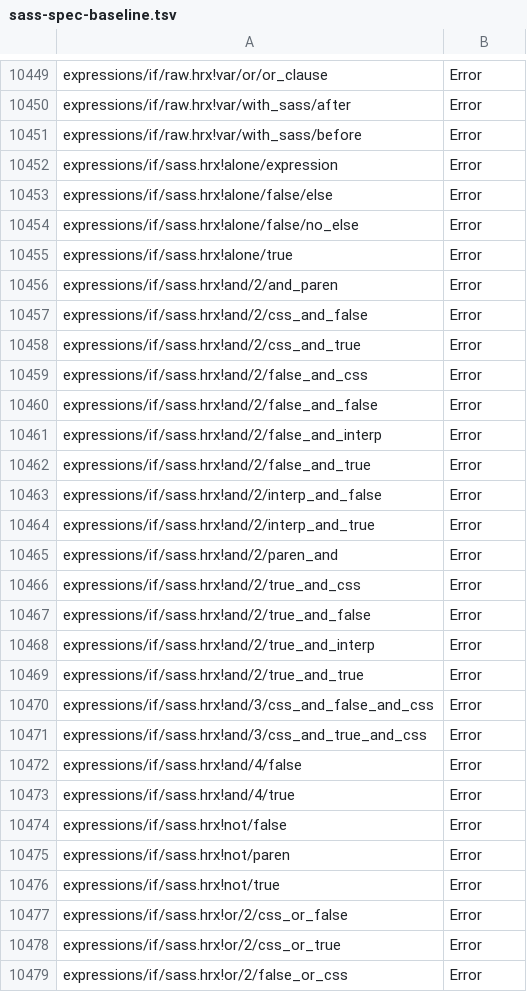
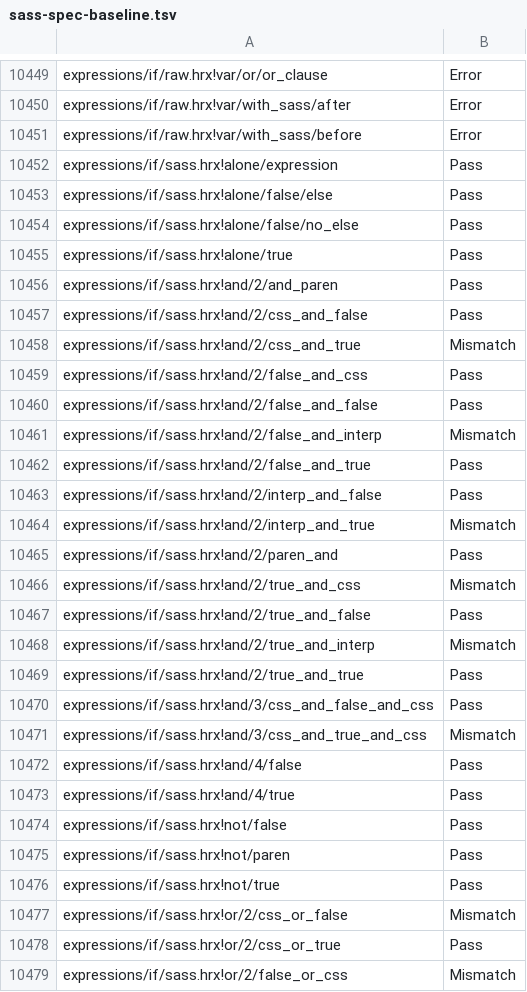
Before and after one commit to scala-steward/ssg, a TSV file: .rescale/data/sass-spec-baseline.tsv, drawn as a sheet; only a part is shown, gaps mark what is left out; the diff covers the shown part only.

```diff
--- a/.rescale/data/sass-spec-baseline.tsv
+++ b/.rescale/data/sass-spec-baseline.tsv
@@ -10451,29 +10451,29 @@ expressions/if/raw.hrx!var/with_sass/after	Error
 expressions/if/raw.hrx!var/with_sass/before	Error
-expressions/if/sass.hrx!alone/expression	Error
-expressions/if/sass.hrx!alone/false/else	Error
-expressions/if/sass.hrx!alone/false/no_else	Error
-expressions/if/sass.hrx!alone/true	Error
-expressions/if/sass.hrx!and/2/and_paren	Error
-expressions/if/sass.hrx!and/2/css_and_false	Error
-expressions/if/sass.hrx!and/2/css_and_true	Error
-expressions/if/sass.hrx!and/2/false_and_css	Error
-expressions/if/sass.hrx!and/2/false_and_false	Error
-expressions/if/sass.hrx!and/2/false_and_interp	Error
-expressions/if/sass.hrx!and/2/false_and_true	Error
-expressions/if/sass.hrx!and/2/interp_and_false	Error
-expressions/if/sass.hrx!and/2/interp_and_true	Error
-expressions/if/sass.hrx!and/2/paren_and	Error
-expressions/if/sass.hrx!and/2/true_and_css	Error
-expressions/if/sass.hrx!and/2/true_and_false	Error
-expressions/if/sass.hrx!and/2/true_and_interp	Error
-expressions/if/sass.hrx!and/2/true_and_true	Error
-expressions/if/sass.hrx!and/3/css_and_false_and_css	Error
-expressions/if/sass.hrx!and/3/css_and_true_and_css	Error
-expressions/if/sass.hrx!and/4/false	Error
-expressions/if/sass.hrx!and/4/true	Error
-expressions/if/sass.hrx!not/false	Error
-expressions/if/sass.hrx!not/paren	Error
-expressions/if/sass.hrx!not/true	Error
-expressions/if/sass.hrx!or/2/css_or_false	Error
-expressions/if/sass.hrx!or/2/css_or_true	Error
-expressions/if/sass.hrx!or/2/false_or_css	Error
+expressions/if/sass.hrx!alone/expression	Pass
+expressions/if/sass.hrx!alone/false/else	Pass
+expressions/if/sass.hrx!alone/false/no_else	Pass
+expressions/if/sass.hrx!alone/true	Pass
+expressions/if/sass.hrx!and/2/and_paren	Pass
+expressions/if/sass.hrx!and/2/css_and_false	Pass
+expressions/if/sass.hrx!and/2/css_and_true	Mismatch
+expressions/if/sass.hrx!and/2/false_and_css	Pass
+expressions/if/sass.hrx!and/2/false_and_false	Pass
+expressions/if/sass.hrx!and/2/false_and_interp	Mismatch
+expressions/if/sass.hrx!and/2/false_and_true	Pass
+expressions/if/sass.hrx!and/2/interp_and_false	Pass
+expressions/if/sass.hrx!and/2/interp_and_true	Mismatch
+expressions/if/sass.hrx!and/2/paren_and	Pass
+expressions/if/sass.hrx!and/2/true_and_css	Mismatch
+expressions/if/sass.hrx!and/2/true_and_false	Pass
+expressions/if/sass.hrx!and/2/true_and_interp	Mismatch
+expressions/if/sass.hrx!and/2/true_and_true	Pass
+expressions/if/sass.hrx!and/3/css_and_false_and_css	Pass
+expressions/if/sass.hrx!and/3/css_and_true_and_css	Mismatch
+expressions/if/sass.hrx!and/4/false	Pass
+expressions/if/sass.hrx!and/4/true	Pass
+expressions/if/sass.hrx!not/false	Pass
+expressions/if/sass.hrx!not/paren	Pass
+expressions/if/sass.hrx!not/true	Pass
+expressions/if/sass.hrx!or/2/css_or_false	Mismatch
+expressions/if/sass.hrx!or/2/css_or_true	Pass
+expressions/if/sass.hrx!or/2/false_or_css	Mismatch
```
Also changed, not shown: 81 edited cells elsewhere in this file, 23 other files.
